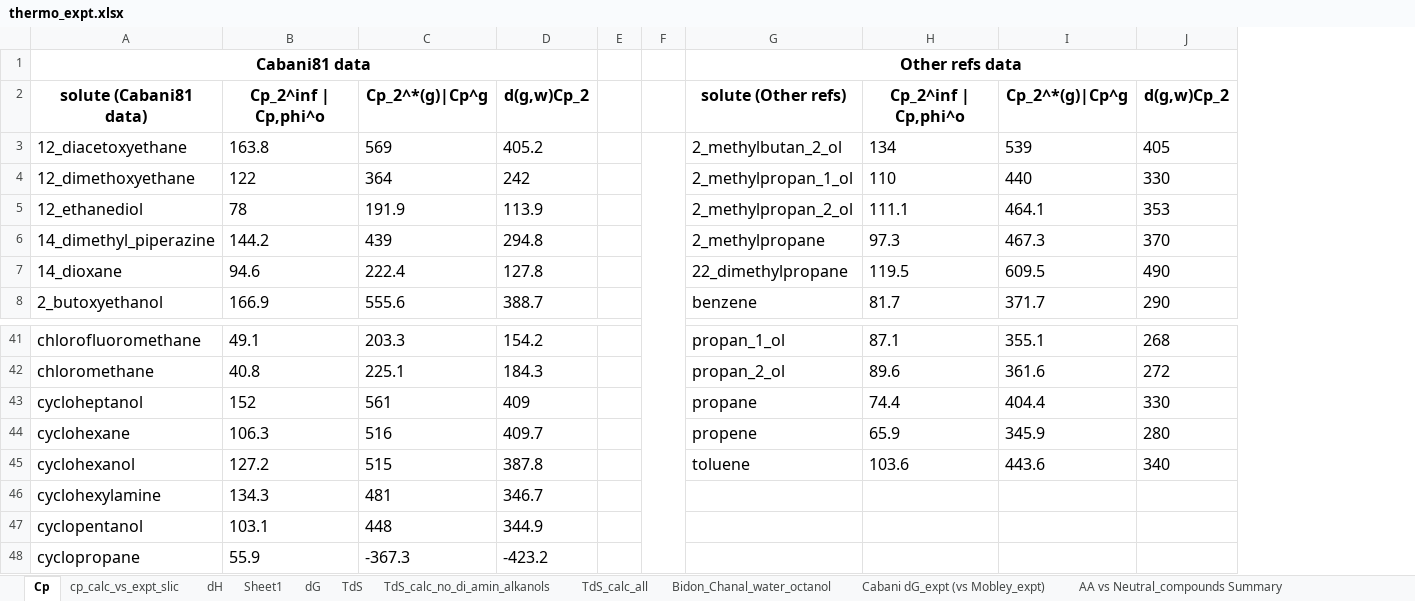
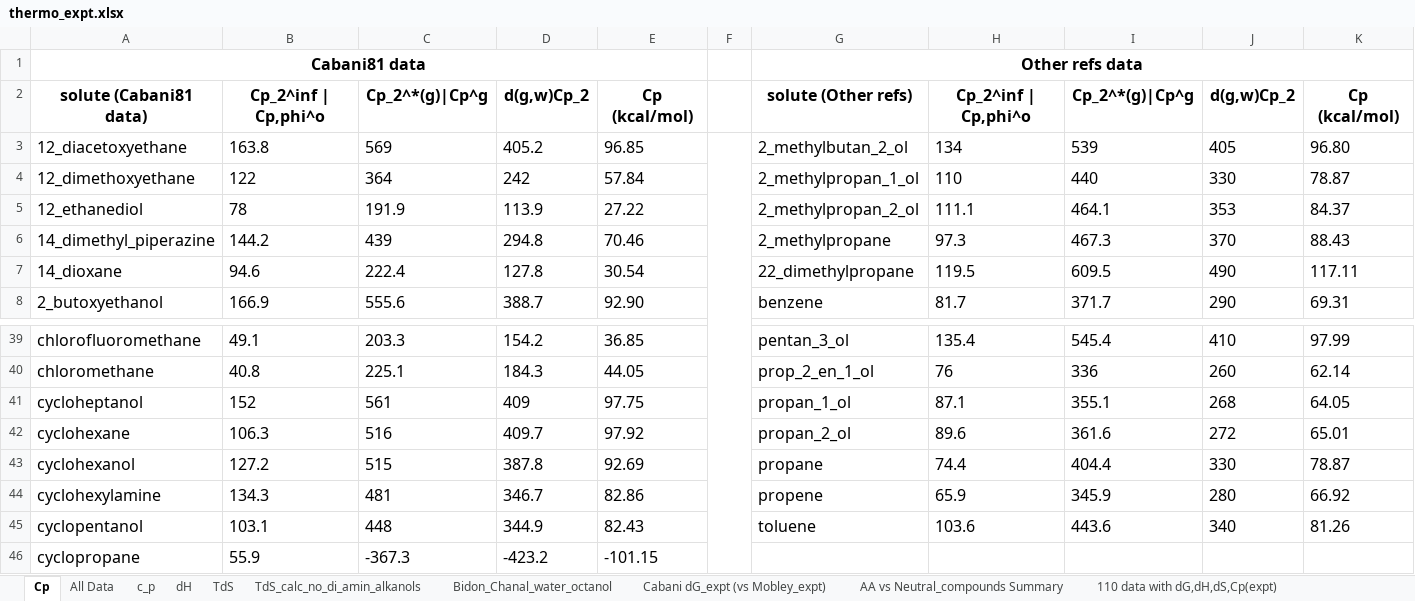
Before and after one commit to jbardhan/testasymmetry, an Excel workbook: mobley/reference-data/thermo_expt.xlsx, sheet Cp, drawn as a sheet; only a part is shown, gaps mark what is left out; values as stored, in another font and other column widths than the file's, no borders; removed rows and columns are numbered as before the commit, all else as after; the diff covers the shown part only; the diff names each change by its address in the sheet, - before the commit and + after, or states it on an @@ line.

```diff
--- a/mobley/reference-data/thermo_expt.xlsx (sheet Cp)
+++ b/mobley/reference-data/thermo_expt.xlsx (sheet Cp)
-sheet tab: cp_calc_vs_expt_slic
+sheet tab: c_p
-sheet tab: Sheet1
-sheet tab: dG
-sheet tab: TdS_calc_all
+sheet tab: All Data
-column E, empty
+column E, rows 2-8: Cp (kcal/mol) | 96.85 | 57.84 | 27.22 | 70.46 | 30.54 | 92.90; rows 39-46: 36.85 | 44.05 | 97.75 | 97.92 | 92.69 | 82.86 | 82.43 | -101.15
+column K, rows 2-8: Cp (kcal/mol) | 96.80 | 78.87 | 84.37 | 88.43 | 117.11 | 69.31; rows 39-45: 97.99 | 62.14 | 64.05 | 65.01 | 78.87 | 66.92 | 81.26
-G39: propan_1_ol
+G39: pentan_3_ol
-H39: 87.1
+H39: 135.4
-I39: 355.1
+I39: 545.4
-J39: 268
+J39: 410
-G40: propan_2_ol
+G40: prop_2_en_1_ol
-H40: 89.6
+H40: 76
-I40: 361.6
+I40: 336
-J40: 272
+J40: 260
-G41: propane
+G41: propan_1_ol
-H41: 74.4
+H41: 87.1
-I41: 404.4
+I41: 355.1
-J41: 330
+J41: 268
-G42: propene
+G42: propan_2_ol
-H42: 65.9
+H42: 89.6
-I42: 345.9
+I42: 361.6
-J42: 280
+J42: 272
-G43: toluene
+G43: propane
-H43: 103.6
+H43: 74.4
-I43: 443.6
+I43: 404.4
-J43: 340
+J43: 330
-G44: (empty)
+G44: propene
-H44: (empty)
+H44: 65.9
-I44: (empty)
+I44: 345.9
-J44: (empty)
+J44: 280
-G45: (empty)
+G45: toluene
-H45: (empty)
+H45: 103.6
-I45: (empty)
+I45: 443.6
-J45: (empty)
+J45: 340
```
Also changed, not shown: 2 removed rows and 28 edited cells elsewhere in this sheet, sheet Thermo_comparison_all_vars, sheet TdS_calc_no_di_amin_alkanols, sheet c_p, sheet TdS, sheet dH, sheet 110 data with dG,dH,dS,Cp(expt), formulas that keep their value, mobley/reference-data/RTIL.xlsx, 15 other files.
